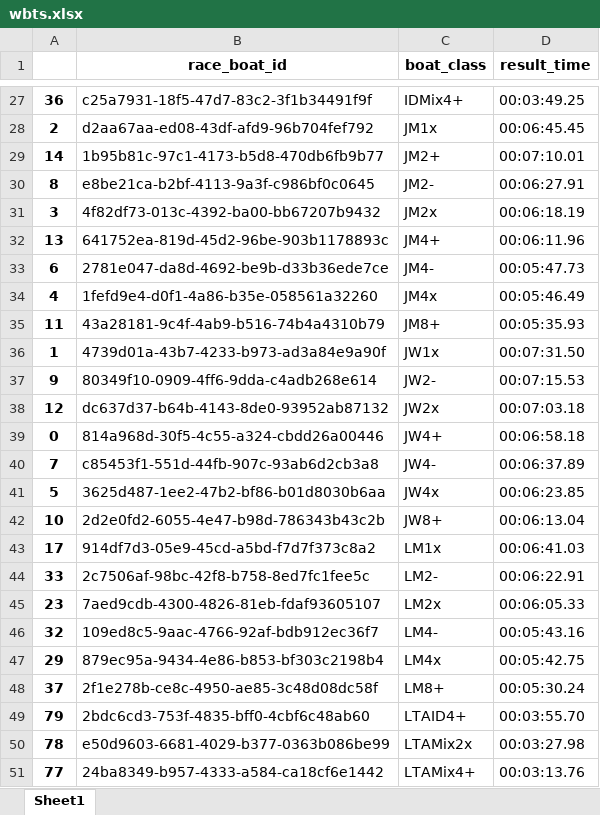
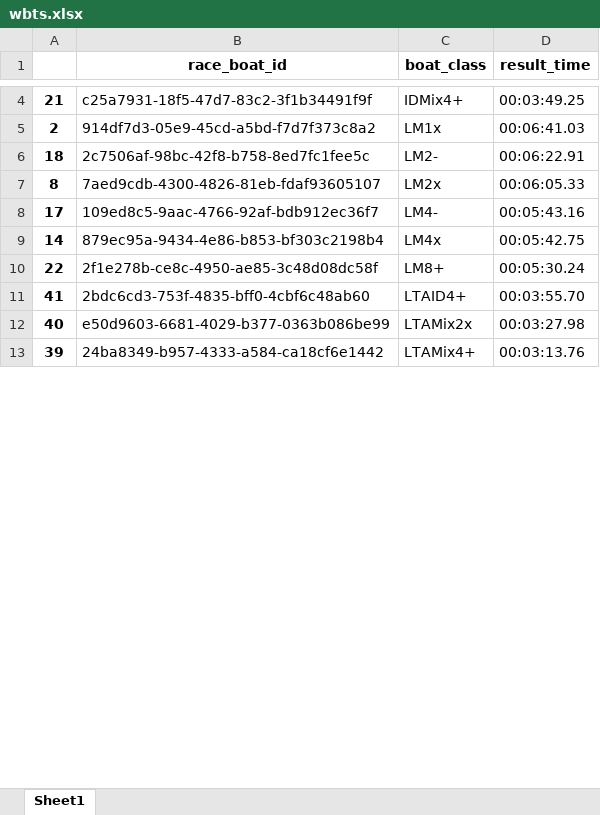
Before and after one commit to N10100010/DRV_project, an Excel workbook: backend/wbts.xlsx, sheet Sheet1, drawn as a sheet; only a part is shown, gaps mark what is left out; values as stored, in another font and other column widths than the file's, no borders; removed rows and columns are numbered as before the commit, all else as after; the diff covers the shown part only; the diff names each change by its address in the sheet, - before the commit and + after, or states it on an @@ line.

Commit message:
SCRAPING: outlier marking race data

```diff
--- a/backend/wbts.xlsx (sheet Sheet1)
+++ b/backend/wbts.xlsx (sheet Sheet1)
-A4: 36
+A4: 21
-B5 (race_boat_id): d2aa67aa-ed08-43df-afd9-96b704fef792
+B5 (race_boat_id): 914df7d3-05e9-45cd-a5bd-f7d7f373c8a2
-C5 (boat_class): JM1x
+C5 (boat_class): LM1x
-D5 (result_time): 00:06:45.45
+D5 (result_time): 00:06:41.03
-row 29: 14 | 1b95b81c-97c1-4173-b5d8-470db6fb9b77 | JM2+ | 00:07:10.01
+row 6: 18 | 2c7506af-98bc-42f8-b758-8ed7fc1fee5c | LM2- | 00:06:22.91
-B7 (race_boat_id): e8be21ca-b2bf-4113-9a3f-c986bf0c0645
+B7 (race_boat_id): 7aed9cdb-4300-4826-81eb-fdaf93605107
-C7 (boat_class): JM2-
+C7 (boat_class): LM2x
-D7 (result_time): 00:06:27.91
+D7 (result_time): 00:06:05.33
-row 31: 3 | 4f82df73-013c-4392-ba00-bb67207b9432 | JM2x | 00:06:18.19
-row 32: 13 | 641752ea-819d-45d2-96be-903b1178893c | JM4+ | 00:06:11.96
-row 33: 6 | 2781e047-da8d-4692-be9b-d33b36ede7ce | JM4- | 00:05:47.73
-row 34: 4 | 1fefd9e4-d0f1-4a86-b35e-058561a32260 | JM4x | 00:05:46.49
-row 35: 11 | 43a28181-9c4f-4ab9-b516-74b4a4310b79 | JM8+ | 00:05:35.93
-row 36: 1 | 4739d01a-43b7-4233-b973-ad3a84e9a90f | JW1x | 00:07:31.50
-row 37: 9 | 80349f10-0909-4ff6-9dda-c4adb268e614 | JW2- | 00:07:15.53
-row 38: 12 | dc637d37-b64b-4143-8de0-93952ab87132 | JW2x | 00:07:03.18
-row 39: 0 | 814a968d-30f5-4c55-a324-cbdd26a00446 | JW4+ | 00:06:58.18
-row 40: 7 | c85453f1-551d-44fb-907c-93ab6d2cb3a8 | JW4- | 00:06:37.89
-row 41: 5 | 3625d487-1ee2-47b2-bf86-b01d8030b6aa | JW4x | 00:06:23.85
-row 42: 10 | 2d2e0fd2-6055-4e47-b98d-786343b43c2b | JW8+ | 00:06:13.04
-B8 (race_boat_id): 914df7d3-05e9-45cd-a5bd-f7d7f373c8a2
+B8 (race_boat_id): 109ed8c5-9aac-4766-92af-bdb912ec36f7
-C8 (boat_class): LM1x
+C8 (boat_class): LM4-
-D8 (result_time): 00:06:41.03
+D8 (result_time): 00:05:43.16
-row 44: 33 | 2c7506af-98bc-42f8-b758-8ed7fc1fee5c | LM2- | 00:06:22.91
-row 45: 23 | 7aed9cdb-4300-4826-81eb-fdaf93605107 | LM2x | 00:06:05.33
-row 46: 32 | 109ed8c5-9aac-4766-92af-bdb912ec36f7 | LM4- | 00:05:43.16
-A9: 29
+A9: 14
-A10: 37
+A10: 22
-A11: 79
+A11: 41
-A12: 78
+A12: 40
-A13: 77
+A13: 39
```
Also changed, not shown: 23 removed rows and 32 edited cells elsewhere in this sheet, 4 other files.
